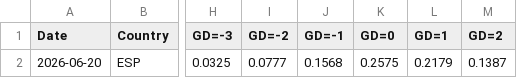
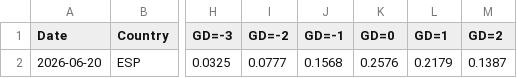
Before and after one commit to majoroka/sportBet-App, a CSV file: public/data/clubelo_latest.csv, drawn as a sheet; only a part is shown, gaps mark what is left out; the diff names each change by its address in the sheet, - before the commit and + after, or states it on an @@ line.

```diff
--- a/public/data/clubelo_latest.csv
+++ b/public/data/clubelo_latest.csv
-K2 (GD=0): 0.2575
+K2 (GD=0): 0.2576
```
